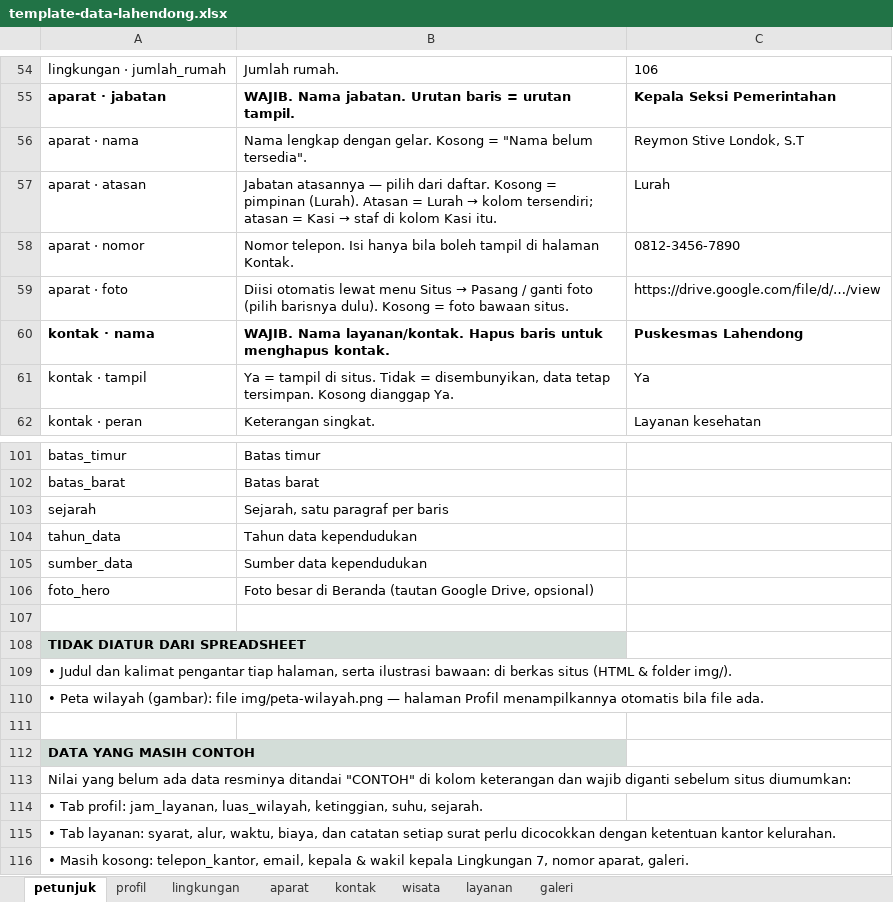
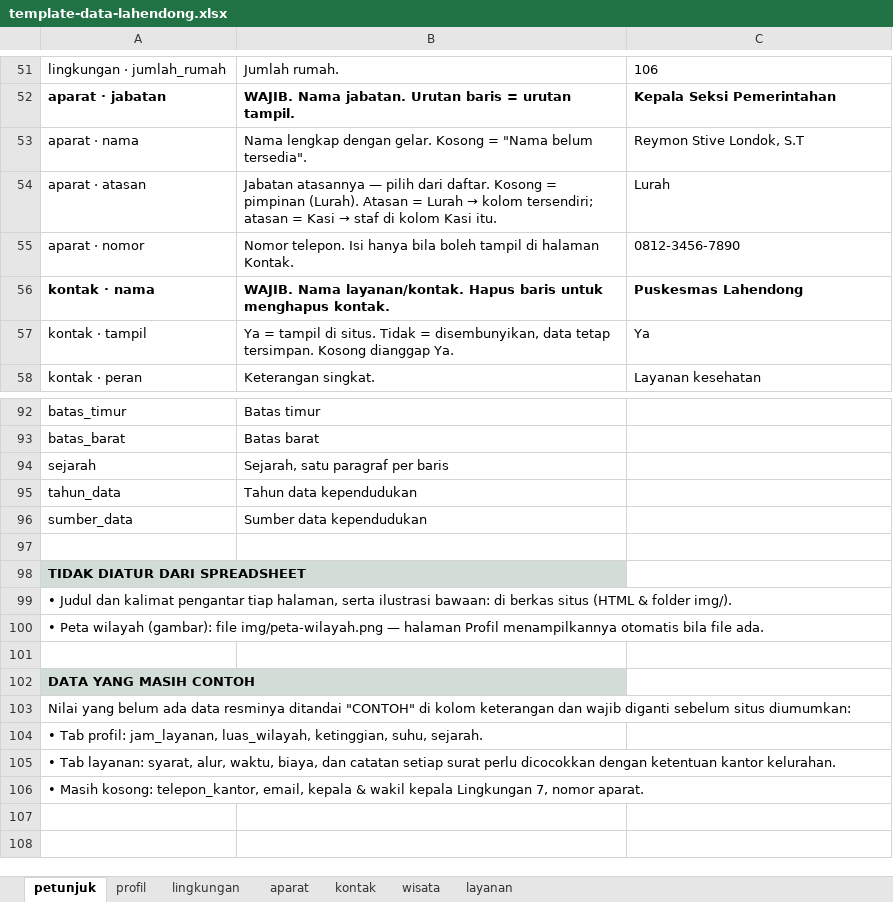
Before and after one commit to VERCOOOO/web-lahendong, an Excel workbook: data/template-data-lahendong.xlsx, sheet petunjuk, drawn as a sheet; only a part is shown, gaps mark what is left out; values as stored, in another font and other column widths than the file's, no borders; removed rows and columns are numbered as before the commit, all else as after; the diff covers the shown part only; the diff names each change by its address in the sheet, - before the commit and + after, or states it on an @@ line.

```diff
--- a/data/template-data-lahendong.xlsx (sheet petunjuk)
+++ b/data/template-data-lahendong.xlsx (sheet petunjuk)
-sheet tab: galeri
-row 59: aparat · foto | Diisi otomatis lewat menu Situs → Pasang / ganti foto (pilih barisnya dulu). Kosong = foto bawaan situs. | https://drive.google.com/file/d/…/view
-row 106: foto_hero | Foto besar di Beranda (tautan Google Drive, opsional)
-A106: …7, nomor aparat, galeri.
+A106: …7, nomor aparat.
```
Also changed, not shown: 8 removed rows and 9 edited cells elsewhere in this sheet, sheet wisata, sheet profil, sheet aparat, 27 other files.
